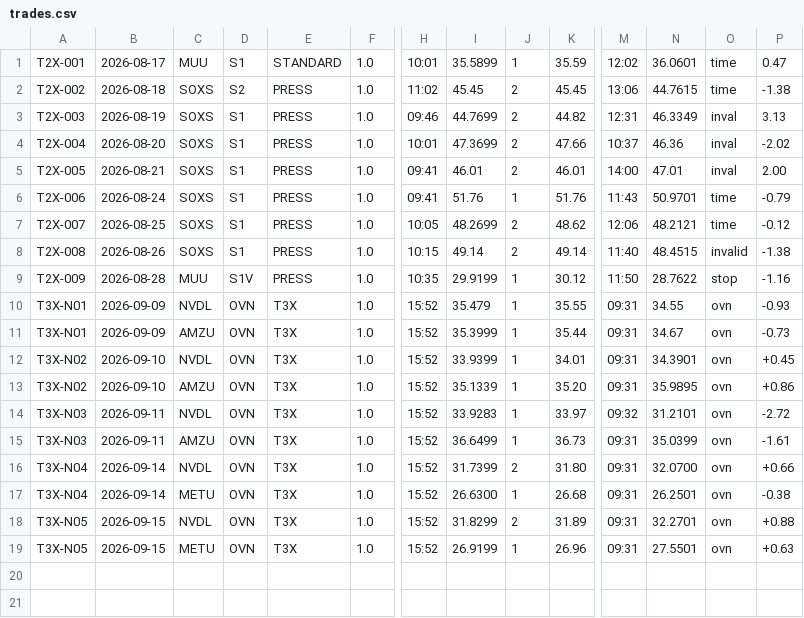
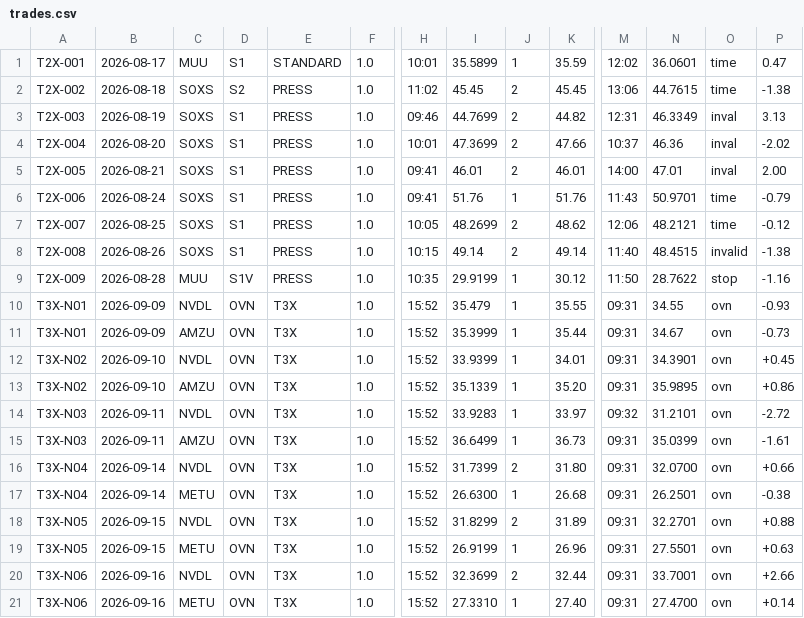
Before and after one commit to mfa8/test-trading, a CSV file: trader/trades.csv, drawn as a sheet; only a part is shown, gaps mark what is left out; rows hold the shown columns only; the diff names each change by its address in the sheet, - before the commit and + after, or states it on an @@ line.

```diff
--- a/trader/trades.csv
+++ b/trader/trades.csv
+row 20: T3X-N06 | 2026-09-16 | NVDL | OVN | T3X | 1.0 | 15:52 | 32.3699 | 2 | 32.44 | 09:31 | 33.7001 | ovn | +2.66
+row 21: T3X-N06 | 2026-09-16 | METU | OVN | T3X | 1.0 | 15:52 | 27.3310 | 1 | 27.40 | 09:31 | 27.4700 | ovn | +0.14
```
Also changed, not shown: 4 other files.
